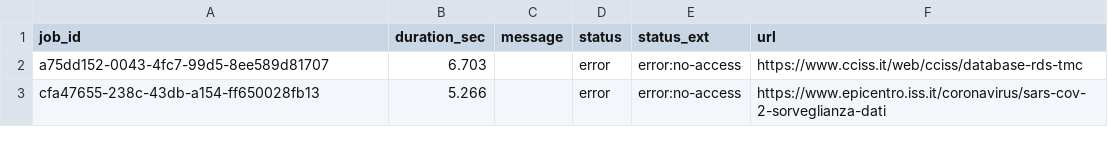
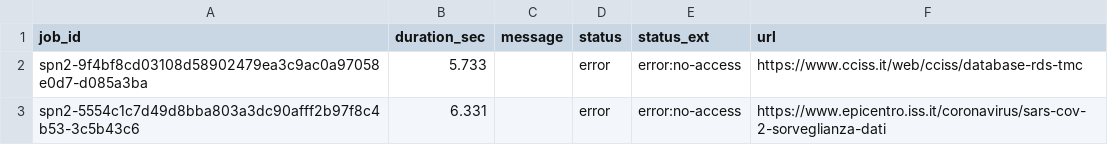
Before and after one commit to aborruso/archivioDatiPubbliciPreziosi, a CSV file: docs/webarchive/webarchiveJobReport.csv, drawn as a sheet.

```diff
--- a/docs/webarchive/webarchiveJobReport.csv
+++ b/docs/webarchive/webarchiveJobReport.csv
@@ -1,3 +1,3 @@
 job_id,duration_sec,message,status,status_ext,url
-a75dd152-0043-4fc7-99d5-8ee589d81707,6.703,,error,error:no-access,https://www.cciss.it/web/cciss/database-rds-tmc
-cfa47655-238c-43db-a154-ff650028fb13,5.266,,error,error:no-access,https://www.epicentro.iss.it/coronavirus/sars-cov-2-sorveglianza-dati
+spn2-9f4bf8cd03108d58902479ea3c9ac0a97058e0d7-d085a3ba,5.733,,error,error:no-access,https://www.cciss.it/web/cciss/database-rds-tmc
+spn2-5554c1c7d49d8bba803a3dc90afff2b97f8c4b53-3c5b43c6,6.331,,error,error:no-access,https://www.epicentro.iss.it/coronavirus/sars-cov-2-sorveglianza-dati
```
Also changed, not shown: docs/webarchive/webarchiveLatest.tsv.
